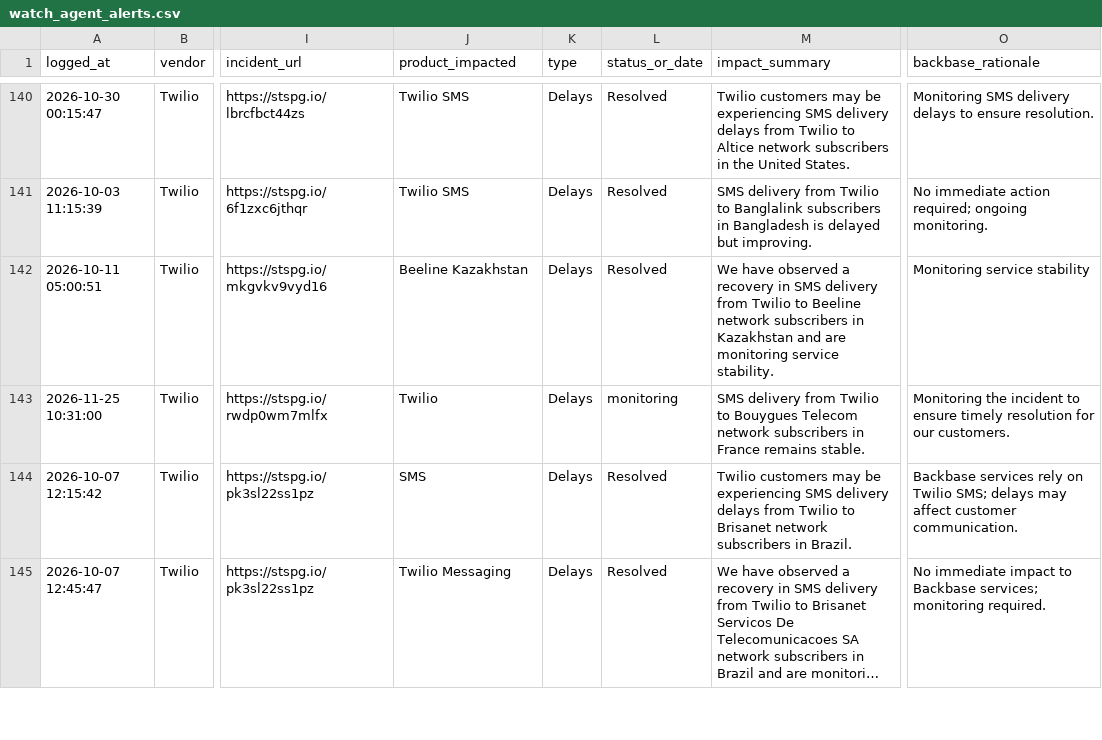
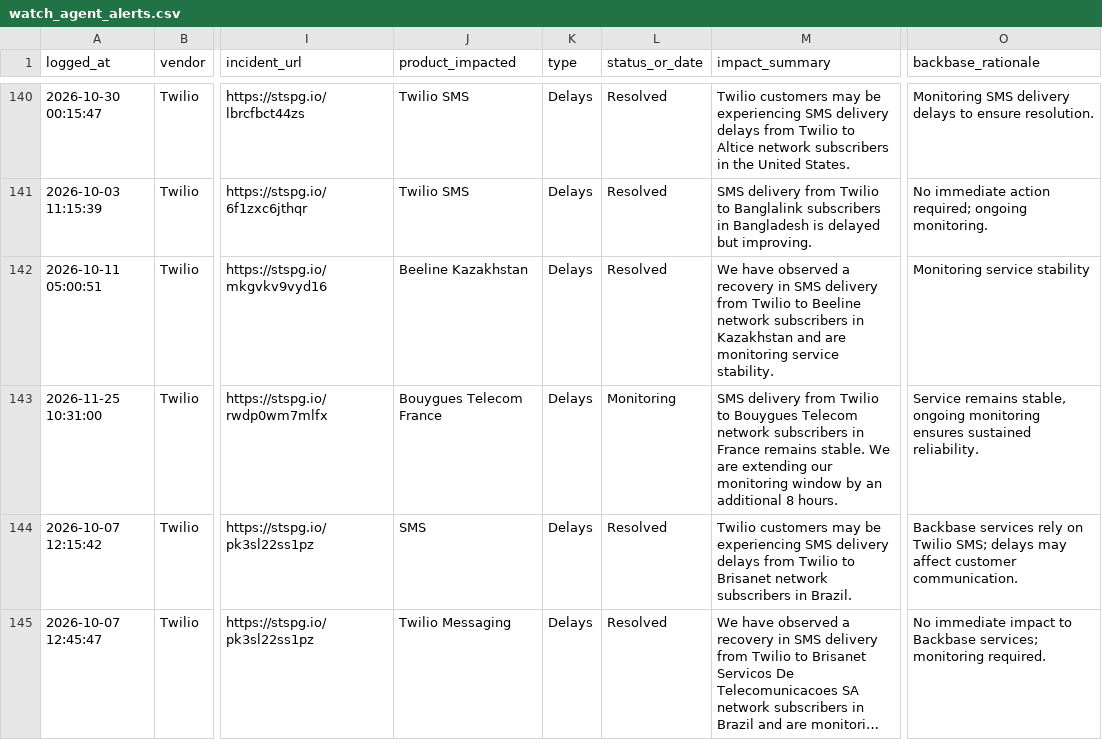
Before and after one commit to abhishek883388/ai_watch_marketplace, a CSV file: watch_agent_alerts.csv, drawn as a sheet; only a part is shown, gaps mark what is left out; long unchanged cells end in …; the diff covers the shown part only; the diff names each change by its address in the sheet, - before the commit and + after, or states it on an @@ line.

```diff
--- a/watch_agent_alerts.csv
+++ b/watch_agent_alerts.csv
-J143 (product_impacted): Twilio
+J143 (product_impacted): Bouygues Telecom France
-L143 (status_or_date): monitoring
+L143 (status_or_date): Monitoring
-M143 (impact_summary): …remains stable.
+M143 (impact_summary): …remains stable. We are extending our monitoring window by an additional 8 hours.
-O143 (backbase_rationale): Monitoring the incident to ensure timely resolution for our customers.
+O143 (backbase_rationale): Service remains stable, ongoing monitoring ensures sustained reliability.
```
Also changed, not shown: 19 edited cells elsewhere in this file, zendesk_watch_agent_alerts.csv.
